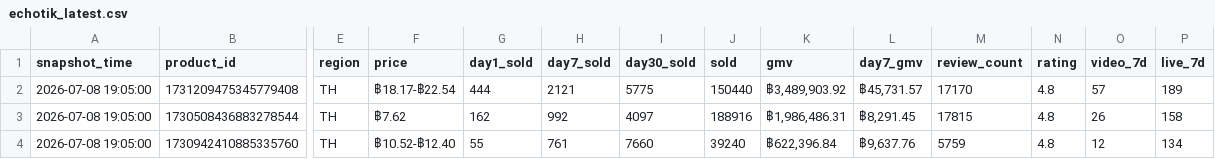
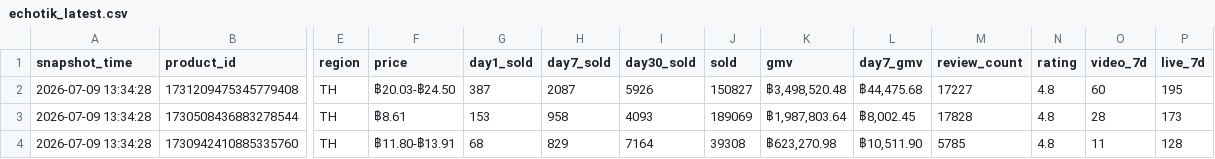
Before and after one commit to lizifantk-dot/ai-news-wechat, a CSV file: data/echotik_latest.csv, drawn as a sheet; only a part is shown, gaps mark what is left out; the diff covers the shown part only; the diff names each change by its address in the sheet, - before the commit and + after, or states it on an @@ line.

```diff
--- a/data/echotik_latest.csv
+++ b/data/echotik_latest.csv
-A2:A4 (snapshot_time): 2026-07-08 19:05:00
+A2:A4 (snapshot_time): 2026-07-09 13:34:28
-F2 (price): ฿18.17-฿22.54
+F2 (price): ฿20.03-฿24.50
-G2 (day1_sold): 444
+G2 (day1_sold): 387
-H2 (day7_sold): 2121
+H2 (day7_sold): 2087
-I2 (day30_sold): 5775
+I2 (day30_sold): 5926
-J2 (sold): 150440
+J2 (sold): 150827
-K2 (gmv): ฿3,489,903.92
+K2 (gmv): ฿3,498,520.48
-L2 (day7_gmv): ฿45,731.57
+L2 (day7_gmv): ฿44,475.68
-M2 (review_count): 17170
+M2 (review_count): 17227
-O2 (video_7d): 57
+O2 (video_7d): 60
-P2 (live_7d): 189
+P2 (live_7d): 195
-F3 (price): ฿7.62
+F3 (price): ฿8.61
-G3 (day1_sold): 162
+G3 (day1_sold): 153
-H3 (day7_sold): 992
+H3 (day7_sold): 958
-I3 (day30_sold): 4097
+I3 (day30_sold): 4093
-J3 (sold): 188916
+J3 (sold): 189069
-K3 (gmv): ฿1,986,486.31
+K3 (gmv): ฿1,987,803.64
-L3 (day7_gmv): ฿8,291.45
+L3 (day7_gmv): ฿8,002.45
-M3 (review_count): 17815
+M3 (review_count): 17828
-O3 (video_7d): 26
+O3 (video_7d): 28
-P3 (live_7d): 158
+P3 (live_7d): 173
-F4 (price): ฿10.52-฿12.40
+F4 (price): ฿11.80-฿13.91
-G4 (day1_sold): 55
+G4 (day1_sold): 68
-H4 (day7_sold): 761
+H4 (day7_sold): 829
-I4 (day30_sold): 7660
+I4 (day30_sold): 7164
-J4 (sold): 39240
+J4 (sold): 39308
-K4 (gmv): ฿622,396.84
+K4 (gmv): ฿623,270.98
-L4 (day7_gmv): ฿9,637.76
+L4 (day7_gmv): ฿10,511.90
-M4 (review_count): 5759
+M4 (review_count): 5785
-O4 (video_7d): 12
+O4 (video_7d): 11
-P4 (live_7d): 134
+P4 (live_7d): 128
```
Also changed, not shown: 11 edited cells elsewhere in this file, 3 other files.
